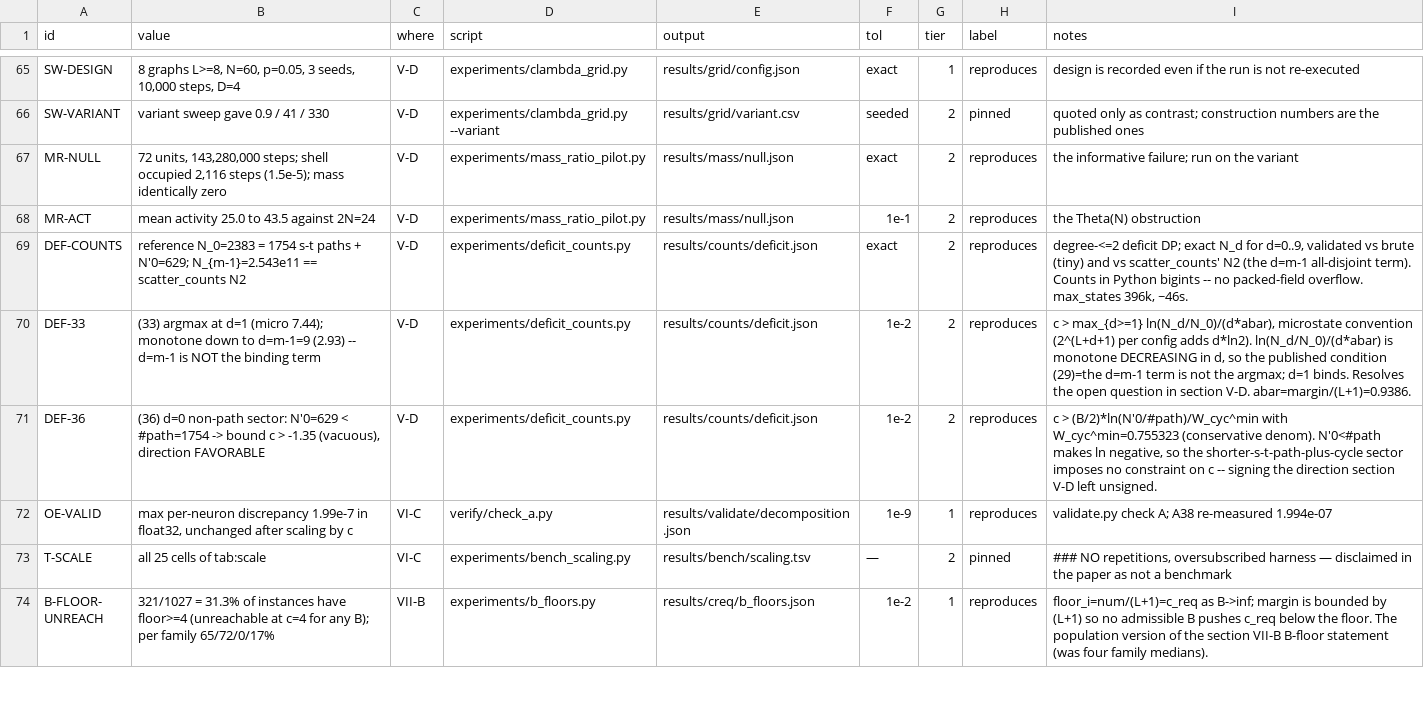
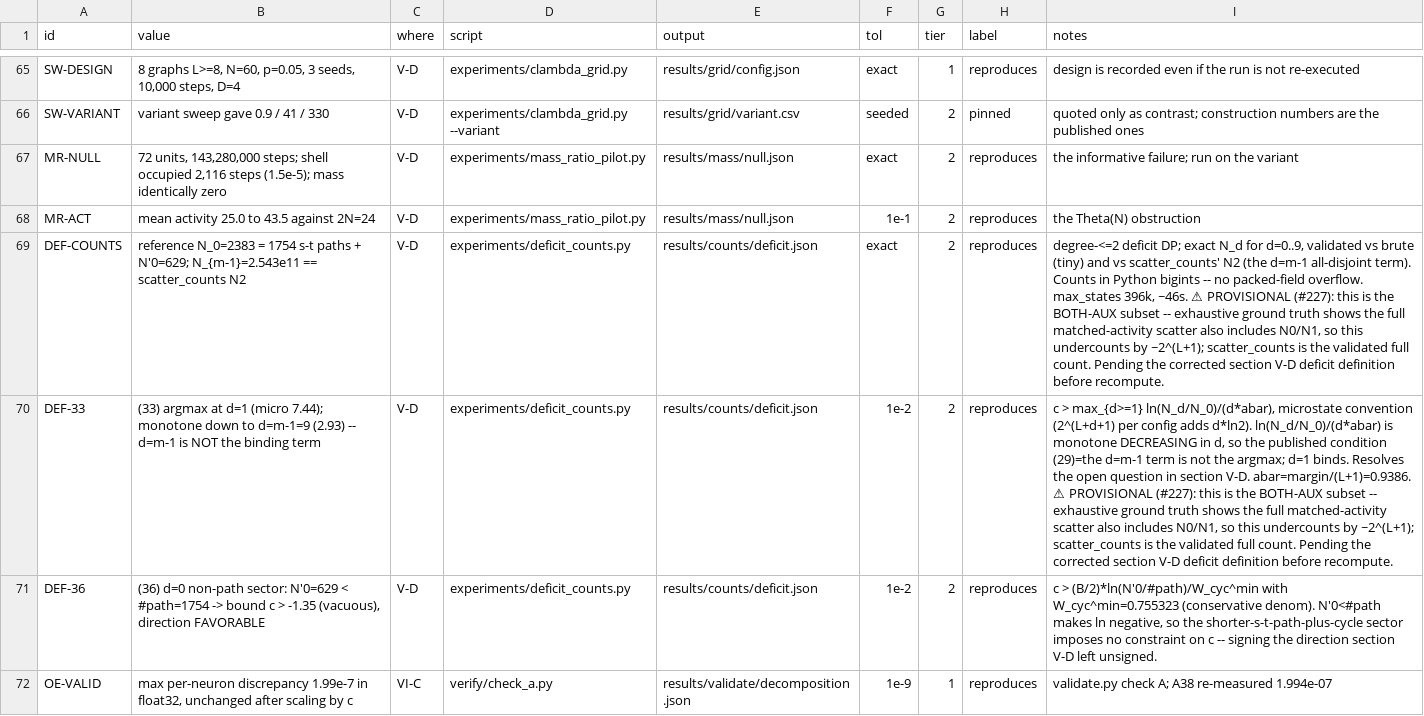
Before and after one commit to Engler-Labs/spnn-shortest-path, a TSV file: CLAIMS.tsv, drawn as a sheet; only a part is shown, gaps mark what is left out; the shorter side is filled out with more unchanged rows; the diff names each change by its address in the sheet, - before the commit and + after, or states it on an @@ line.

Commit message:
exp 18: mark DEF-COUNTS/DEF-33 PROVISIONAL -- deficit DP undercounts the scatter (#227)
Exhaustive microstate ground truth (a tiny instance) settled the #226 reconciliation:
scatter_counts reproduces the true matched-activity scatter microstate total EXACTLY
(245,504), so the paper's c_req = 3.699 is correct and unaffected. The deficit DP
FORCED both aux edges (following the #223 claim that matched activity forces S,T
active), which excludes the N0/N1 scatter classes -- but sim.energy shows N0/N1/N2 all
have identical energy and activity, so they are valid competitors and DOMINATE. Hence
the DP's N_d under-count the full scatter by ~2^(L+1) and the (33) argmax is on the
wrong object. Caveated DEF-COUNTS/DEF-33 as provisional (both-aux subset) in the
docstring, the artifact, and the claim notes, pending the corrected section V-D
deficit definition. DEF-36 (d=0 non-path sector) is UNAFFECTED: N'0 and #path are both
d=0 S-T-path structures with the same aux usage, so the weight cancels. #path=1754 and
the edge-set == scatter_counts N2 agreement both stand. verify green (70 rows).

```diff
--- a/CLAIMS.tsv
+++ b/CLAIMS.tsv
-I69 (notes): …396k, ~46s.
+I69 (notes): …396k, ~46s. ⚠ PROVISIONAL (#227): this is the BOTH-AUX subset -- exhaustive ground truth shows the full matched-activity scatter also includes N0/N1, so this undercounts by ~2^(L+1); scatter_counts is the validated full count. Pending the corrected section V-D deficit definition before recompute.
-I70 (notes): …V-D. abar=margin/(L+1)=0.9386.
+I70 (notes): …V-D. abar=margin/(L+1)=0.9386. ⚠ PROVISIONAL (#227): this is the BOTH-AUX subset -- exhaustive ground truth shows the full matched-activity scatter also includes N0/N1, so this undercounts by ~2^(L+1); scatter_counts is the validated full count. Pending the corrected section V-D deficit definition before recompute.
```
Also changed, not shown: 2 other files.
